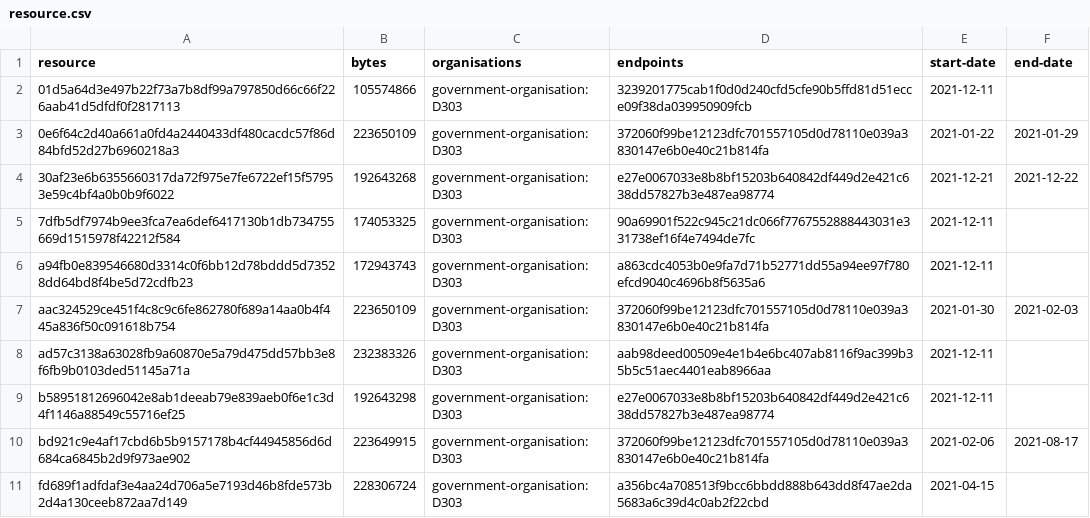
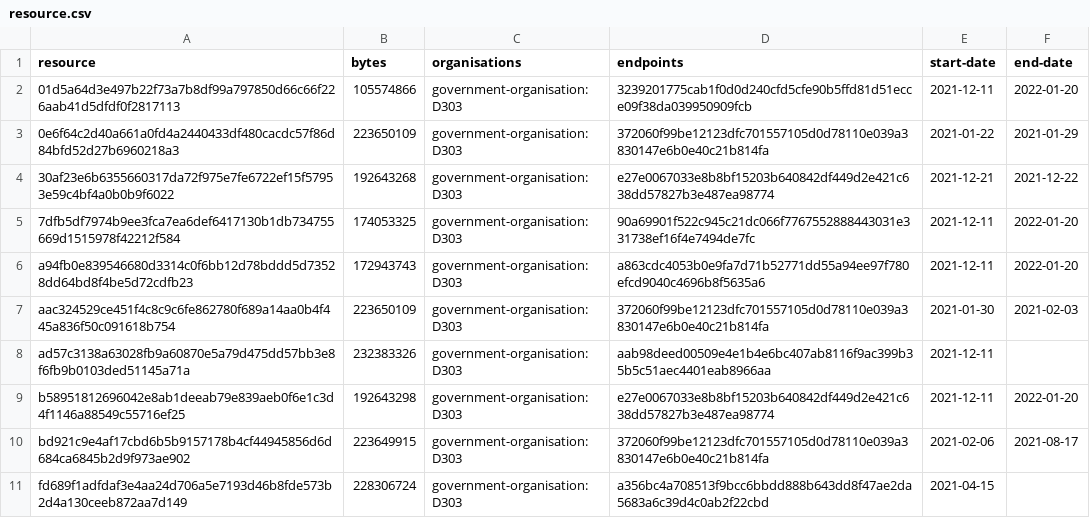
Before and after one commit to digital-land/local-authority-district-collection, a CSV file: collection/resource.csv, drawn as a sheet.

```diff
--- a/collection/resource.csv
+++ b/collection/resource.csv
@@ -1,10 +1,10 @@
 resource,bytes,organisations,endpoints,start-date,end-date
-01d5a64d3e497b22f73a7b8df99a797850d66c66f226aab41d5dfdf0f2817113,105574866,government-organisation:D303,3239201775cab1f0d0d240cfd5cfe90b5ffd81d51ecce09f38da039950909fcb,2021-12-11,
+01d5a64d3e497b22f73a7b8df99a797850d66c66f226aab41d5dfdf0f2817113,105574866,government-organisation:D303,3239201775cab1f0d0d240cfd5cfe90b5ffd81d51ecce09f38da039950909fcb,2021-12-11,2022-01-20
 0e6f64c2d40a661a0fd4a2440433df480cacdc57f86d84bfd52d27b6960218a3,223650109,government-organisation:D303,372060f99be12123dfc701557105d0d78110e039a3830147e6b0e40c21b814fa,2021-01-22,2021-01-29
 30af23e6b6355660317da72f975e7fe6722ef15f57953e59c4bf4a0b0b9f6022,192643268,government-organisation:D303,e27e0067033e8b8bf15203b640842df449d2e421c638dd57827b3e487ea98774,2021-12-21,2021-12-22
-7dfb5df7974b9ee3fca7ea6def6417130b1db734755669d1515978f42212f584,174053325,government-organisation:D303,90a69901f522c945c21dc066f7767552888443031e331738ef16f4e7494de7fc,2021-12-11,
-a94fb0e839546680d3314c0f6bb12d78bddd5d73528dd64bd8f4be5d72cdfb23,172943743,government-organisation:D303,a863cdc4053b0e9fa7d71b52771dd55a94ee97f780efcd9040c4696b8f5635a6,2021-12-11,
+7dfb5df7974b9ee3fca7ea6def6417130b1db734755669d1515978f42212f584,174053325,government-organisation:D303,90a69901f522c945c21dc066f7767552888443031e331738ef16f4e7494de7fc,2021-12-11,2022-01-20
+a94fb0e839546680d3314c0f6bb12d78bddd5d73528dd64bd8f4be5d72cdfb23,172943743,government-organisation:D303,a863cdc4053b0e9fa7d71b52771dd55a94ee97f780efcd9040c4696b8f5635a6,2021-12-11,2022-01-20
 aac324529ce451f4c8c9c6fe862780f689a14aa0b4f445a836f50c091618b754,223650109,government-organisation:D303,372060f99be12123dfc701557105d0d78110e039a3830147e6b0e40c21b814fa,2021-01-30,2021-02-03
 ad57c3138a63028fb9a60870e5a79d475dd57bb3e8f6fb9b0103ded51145a71a,232383326,government-organisation:D303,aab98deed00509e4e1b4e6bc407ab8116f9ac399b35b5c51aec4401eab8966aa,2021-12-11,
-b58951812696042e8ab1deeab79e839aeb0f6e1c3d4f1146a88549c55716ef25,192643298,government-organisation:D303,e27e0067033e8b8bf15203b640842df449d2e421c638dd57827b3e487ea98774,2021-12-11,
+b58951812696042e8ab1deeab79e839aeb0f6e1c3d4f1146a88549c55716ef25,192643298,government-organisation:D303,e27e0067033e8b8bf15203b640842df449d2e421c638dd57827b3e487ea98774,2021-12-11,2022-01-20
 bd921c9e4af17cbd6b5b9157178b4cf44945856d6d684ca6845b2d9f973ae902,223649915,government-organisation:D303,372060f99be12123dfc701557105d0d78110e039a3830147e6b0e40c21b814fa,2021-02-06,2021-08-17
```
Also changed, not shown: collection/log.csv.
